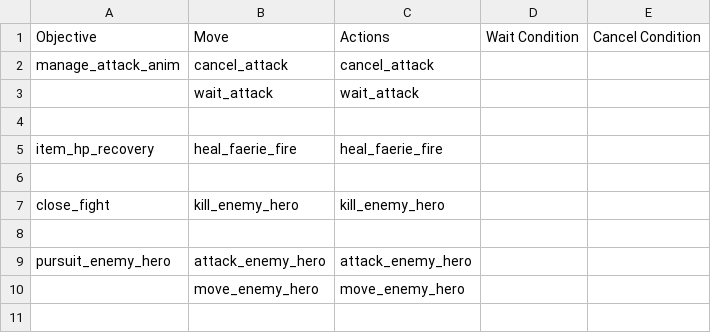
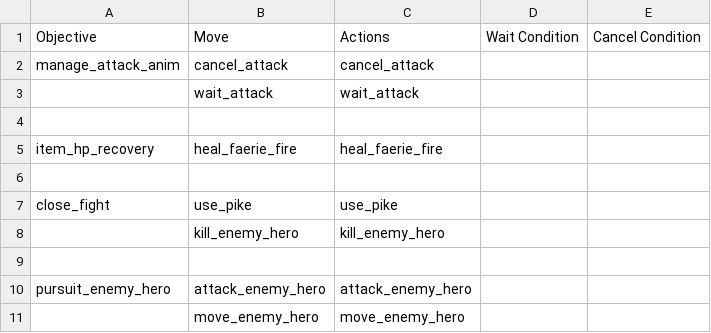
Before and after one commit to ellysh/dota2-omen-bots, a CSV file: generator/database/csv/fight.csv, drawn as a sheet.

Commit message:
Add the "use_pike" move

```diff
--- a/generator/database/csv/fight.csv
+++ b/generator/database/csv/fight.csv
@@ -6,3 +6,4 @@ item_hp_recovery;heal_faerie_fire;heal_faerie_fire;;
 ;;;;
-close_fight;kill_enemy_hero;kill_enemy_hero;;
+close_fight;use_pike;use_pike;;
+;kill_enemy_hero;kill_enemy_hero;;
 ;;;;
```
Also changed, not shown: 7 other files.
